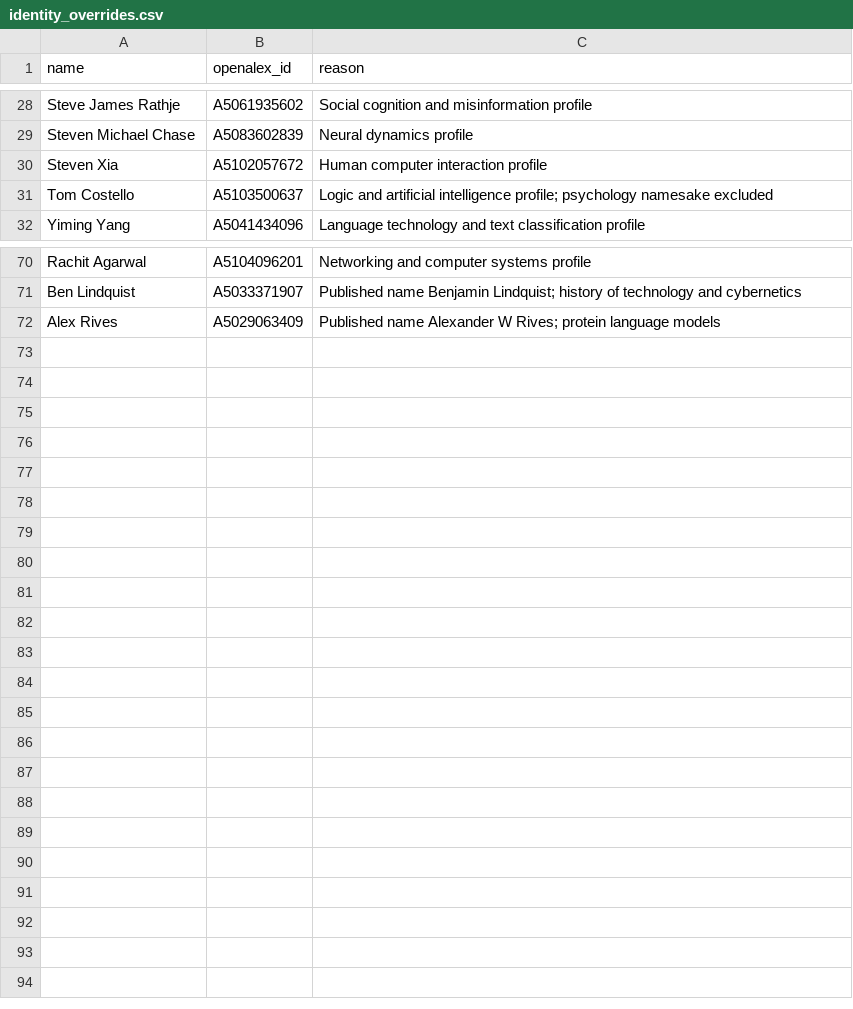
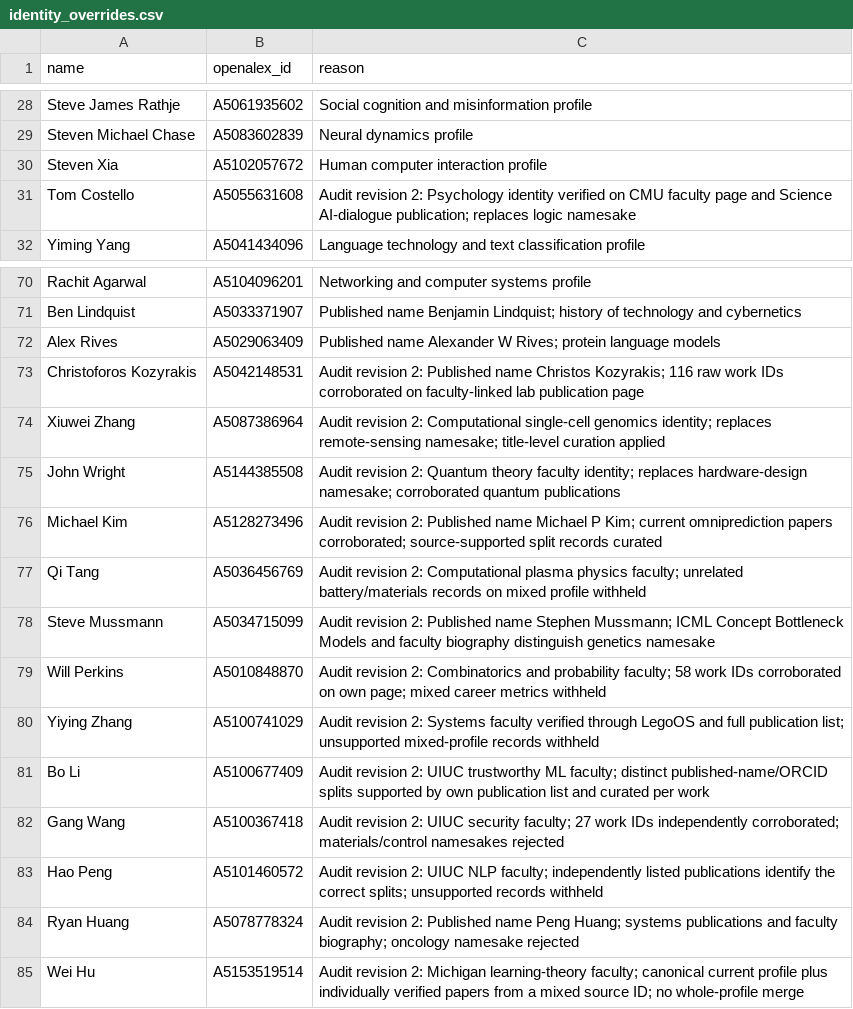
Before and after one commit to Yashwanth-Nallapuneni/nicherank, a CSV file: data/db/data/manual/identity_overrides.csv, drawn as a sheet; only a part is shown, gaps mark what is left out.

```diff
--- a/data/db/data/manual/identity_overrides.csv
+++ b/data/db/data/manual/identity_overrides.csv
@@ -30,3 +30,3 @@ Steven Michael Chase,A5083602839,Neural dynamics profile
 Steven Xia,A5102057672,Human computer interaction profile
-Tom Costello,A5103500637,Logic and artificial intelligence profile; psychology namesake excluded
+Tom Costello,A5055631608,Audit revision 2: Psychology identity verified on CMU faculty page and Science AI-dialogue publication; replaces logic namesake
 Yiming Yang,A5041434096,Language technology and text classification profile
@@ -72 +72,14 @@ Ben Lindquist,A5033371907,Published name Benjamin Lindquist; history of technolo
 Alex Rives,A5029063409,Published name Alexander W Rives; protein language models
+Christoforos Kozyrakis,A5042148531,Audit revision 2: Published name Christos Kozyrakis; 116 raw work IDs corroborated on faculty-linked lab publication page
+Xiuwei Zhang,A5087386964,Audit revision 2: Computational single-cell genomics identity; replaces remote-sensing namesake; title-level curation applied
+John Wright,A5144385508,Audit revision 2: Quantum theory faculty identity; replaces hardware-design namesake; corroborated quantum publications
+Michael Kim,A5128273496,Audit revision 2: Published name Michael P Kim; current omniprediction papers corroborated; source-supported split records curated
+Qi Tang,A5036456769,Audit revision 2: Computational plasma physics faculty; unrelated battery/materials records on mixed profile withheld
+Steve Mussmann,A5034715099,Audit revision 2: Published name Stephen Mussmann; ICML Concept Bottleneck Models and faculty biography distinguish genetics namesake
+Will Perkins,A5010848870,Audit revision 2: Combinatorics and probability faculty; 58 work IDs corroborated on own page; mixed career metrics withheld
+Yiying Zhang,A5100741029,Audit revision 2: Systems faculty verified through LegoOS and full publication list; unsupported mixed-profile records withheld
+Bo Li,A5100677409,Audit revision 2: UIUC trustworthy ML faculty; distinct published-name/ORCID splits supported by own publication list and curated per work
+Gang Wang,A5100367418,Audit revision 2: UIUC security faculty; 27 work IDs independently corroborated; materials/control namesakes rejected
+Hao Peng,A5101460572,Audit revision 2: UIUC NLP faculty; independently listed publications identify the correct splits; unsupported records withheld
+Ryan Huang,A5078778324,Audit revision 2: Published name Peng Huang; systems publications and faculty biography; oncology namesake rejected
+Wei Hu,A5153519514,Audit revision 2: Michigan learning-theory faculty; canonical current profile plus individually verified papers from a mixed source ID; no whole-profile merge
```
Also changed, not shown: data/db/data/manual/accepted_author_aliases.csv, data/db/data/manual/accepted_author_matches.csv, 57 other files.
